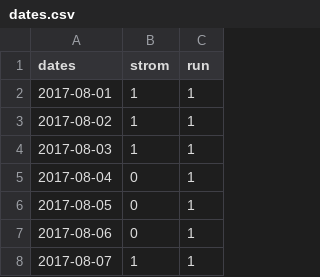
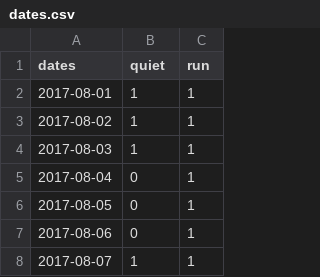
Before and after one commit to shibaji7/GDI-Flare, a CSV file: dataset/dates.csv, drawn as a sheet; only a part is shown.

Commit message:
Updated datasets....

```diff
--- a/dataset/dates.csv
+++ b/dataset/dates.csv
@@ -1,2 +1,2 @@
-dates,strom,run
+dates,quiet,run
 2017-08-01,1,1
```
Also changed, not shown: 27 other files.
